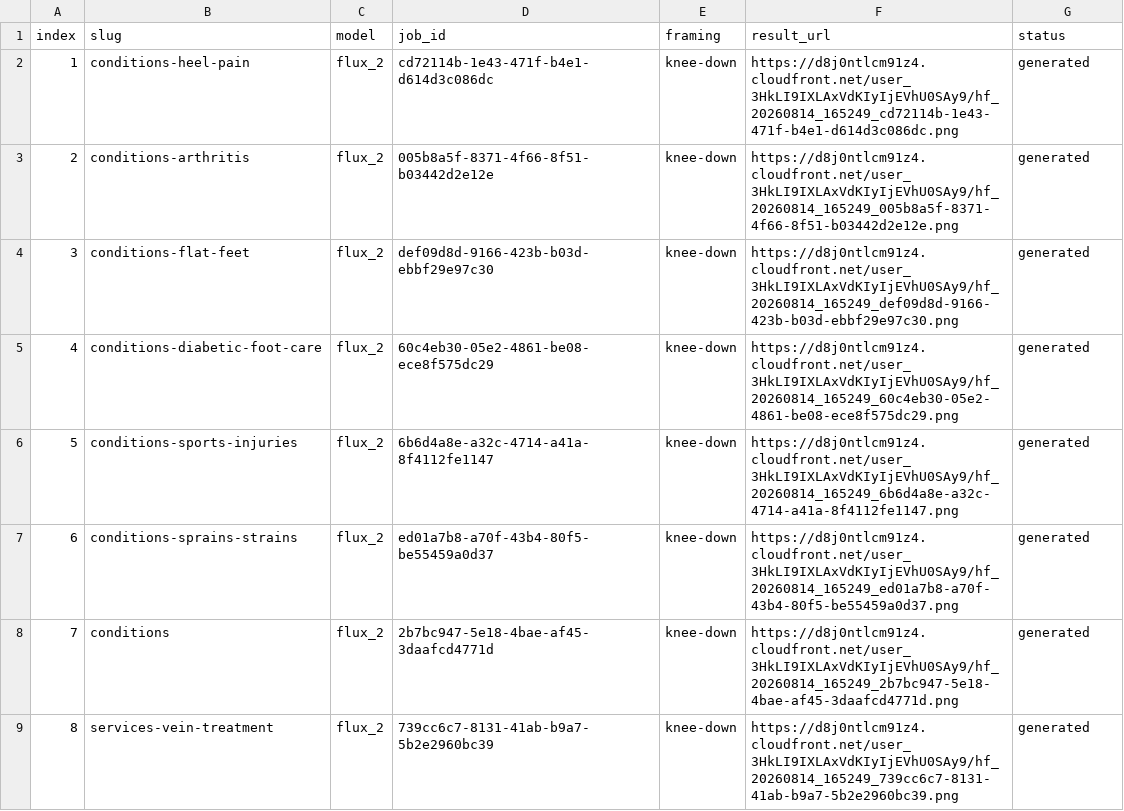
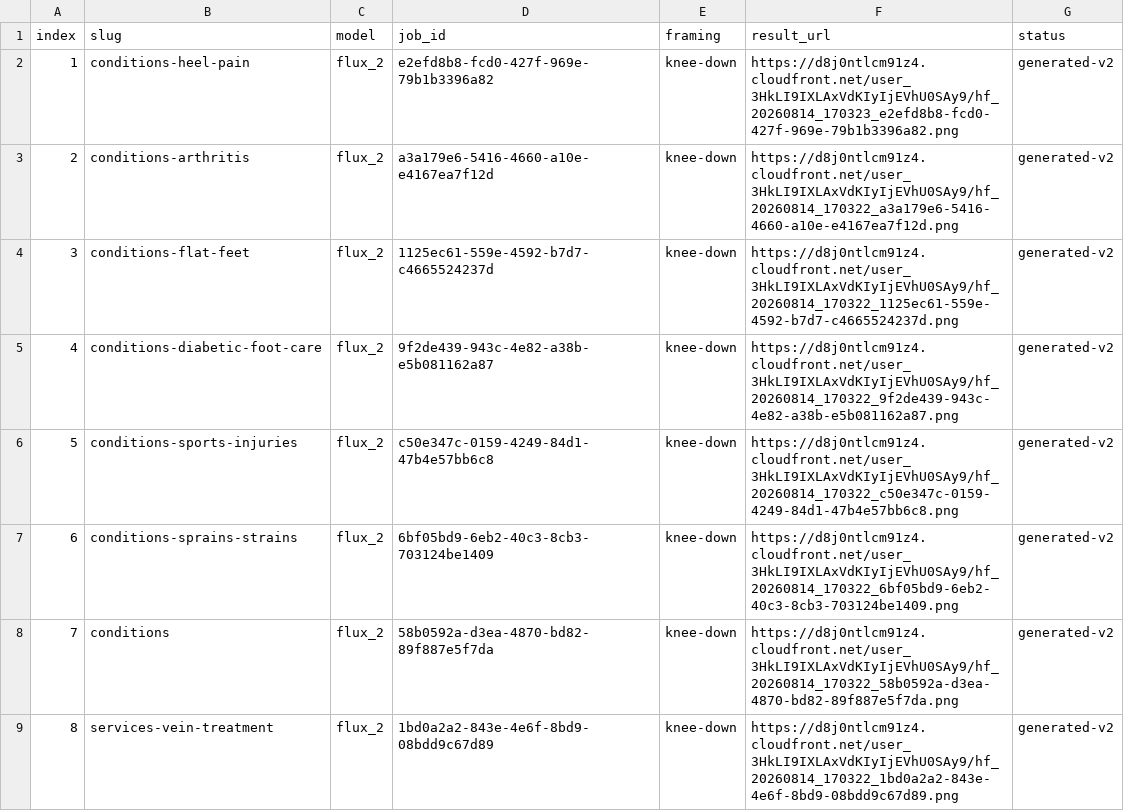
Before and after one commit to Design-of-Man/abacoapodiatry, a TSV file: _dev/atmos-manifest.tsv, drawn as a sheet; only a part is shown; the diff covers the shown part only.

```diff
--- a/_dev/atmos-manifest.tsv
+++ b/_dev/atmos-manifest.tsv
@@ -1,9 +1,9 @@
 index	slug	model	job_id	framing	result_url	status
-1	conditions-heel-pain	flux_2	cd72114b-1e43-471f-b4e1-d614d3c086dc	knee-down	https://d8j0ntlcm91z4.cloudfront.net/user_3HkLI9IXLAxVdKIyIjEVhU0SAy9/hf_20260814_165249_cd72114b-1e43-471f-b4e1-d614d3c086dc.png	generated
-2	conditions-arthritis	flux_2	005b8a5f-8371-4f66-8f51-b03442d2e12e	knee-down	https://d8j0ntlcm91z4.cloudfront.net/user_3HkLI9IXLAxVdKIyIjEVhU0SAy9/hf_20260814_165249_005b8a5f-8371-4f66-8f51-b03442d2e12e.png	generated
-3	conditions-flat-feet	flux_2	def09d8d-9166-423b-b03d-ebbf29e97c30	knee-down	https://d8j0ntlcm91z4.cloudfront.net/user_3HkLI9IXLAxVdKIyIjEVhU0SAy9/hf_20260814_165249_def09d8d-9166-423b-b03d-ebbf29e97c30.png	generated
-4	conditions-diabetic-foot-care	flux_2	60c4eb30-05e2-4861-be08-ece8f575dc29	knee-down	https://d8j0ntlcm91z4.cloudfront.net/user_3HkLI9IXLAxVdKIyIjEVhU0SAy9/hf_20260814_165249_60c4eb30-05e2-4861-be08-ece8f575dc29.png	generated
-5	conditions-sports-injuries	flux_2	6b6d4a8e-a32c-4714-a41a-8f4112fe1147	knee-down	https://d8j0ntlcm91z4.cloudfront.net/user_3HkLI9IXLAxVdKIyIjEVhU0SAy9/hf_20260814_165249_6b6d4a8e-a32c-4714-a41a-8f4112fe1147.png	generated
-6	conditions-sprains-strains	flux_2	ed01a7b8-a70f-43b4-80f5-be55459a0d37	knee-down	https://d8j0ntlcm91z4.cloudfront.net/user_3HkLI9IXLAxVdKIyIjEVhU0SAy9/hf_20260814_165249_ed01a7b8-a70f-43b4-80f5-be55459a0d37.png	generated
-7	conditions	flux_2	2b7bc947-5e18-4bae-af45-3daafcd4771d	knee-down	https://d8j0ntlcm91z4.cloudfront.net/user_3HkLI9IXLAxVdKIyIjEVhU0SAy9/hf_20260814_165249_2b7bc947-5e18-4bae-af45-3daafcd4771d.png	generated
-8	services-vein-treatment	flux_2	739cc6c7-8131-41ab-b9a7-5b2e2960bc39	knee-down	https://d8j0ntlcm91z4.cloudfront.net/user_3HkLI9IXLAxVdKIyIjEVhU0SAy9/hf_20260814_165249_739cc6c7-8131-41ab-b9a7-5b2e2960bc39.png	generated
+1	conditions-heel-pain	flux_2	e2efd8b8-fcd0-427f-969e-79b1b3396a82	knee-down	https://d8j0ntlcm91z4.cloudfront.net/user_3HkLI9IXLAxVdKIyIjEVhU0SAy9/hf_20260814_170323_e2efd8b8-fcd0-427f-969e-79b1b3396a82.png	generated-v2
+2	conditions-arthritis	flux_2	a3a179e6-5416-4660-a10e-e4167ea7f12d	knee-down	https://d8j0ntlcm91z4.cloudfront.net/user_3HkLI9IXLAxVdKIyIjEVhU0SAy9/hf_20260814_170322_a3a179e6-5416-4660-a10e-e4167ea7f12d.png	generated-v2
+3	conditions-flat-feet	flux_2	1125ec61-559e-4592-b7d7-c4665524237d	knee-down	https://d8j0ntlcm91z4.cloudfront.net/user_3HkLI9IXLAxVdKIyIjEVhU0SAy9/hf_20260814_170322_1125ec61-559e-4592-b7d7-c4665524237d.png	generated-v2
+4	conditions-diabetic-foot-care	flux_2	9f2de439-943c-4e82-a38b-e5b081162a87	knee-down	https://d8j0ntlcm91z4.cloudfront.net/user_3HkLI9IXLAxVdKIyIjEVhU0SAy9/hf_20260814_170322_9f2de439-943c-4e82-a38b-e5b081162a87.png	generated-v2
+5	conditions-sports-injuries	flux_2	c50e347c-0159-4249-84d1-47b4e57bb6c8	knee-down	https://d8j0ntlcm91z4.cloudfront.net/user_3HkLI9IXLAxVdKIyIjEVhU0SAy9/hf_20260814_170322_c50e347c-0159-4249-84d1-47b4e57bb6c8.png	generated-v2
+6	conditions-sprains-strains	flux_2	6bf05bd9-6eb2-40c3-8cb3-703124be1409	knee-down	https://d8j0ntlcm91z4.cloudfront.net/user_3HkLI9IXLAxVdKIyIjEVhU0SAy9/hf_20260814_170322_6bf05bd9-6eb2-40c3-8cb3-703124be1409.png	generated-v2
+7	conditions	flux_2	58b0592a-d3ea-4870-bd82-89f887e5f7da	knee-down	https://d8j0ntlcm91z4.cloudfront.net/user_3HkLI9IXLAxVdKIyIjEVhU0SAy9/hf_20260814_170322_58b0592a-d3ea-4870-bd82-89f887e5f7da.png	generated-v2
+8	services-vein-treatment	flux_2	1bd0a2a2-843e-4e6f-8bd9-08bdd9c67d89	knee-down	https://d8j0ntlcm91z4.cloudfront.net/user_3HkLI9IXLAxVdKIyIjEVhU0SAy9/hf_20260814_170322_1bd0a2a2-843e-4e6f-8bd9-08bdd9c67d89.png	generated-v2
```
Also changed, not shown: 102 edited cells elsewhere in this file, 2 other files.
